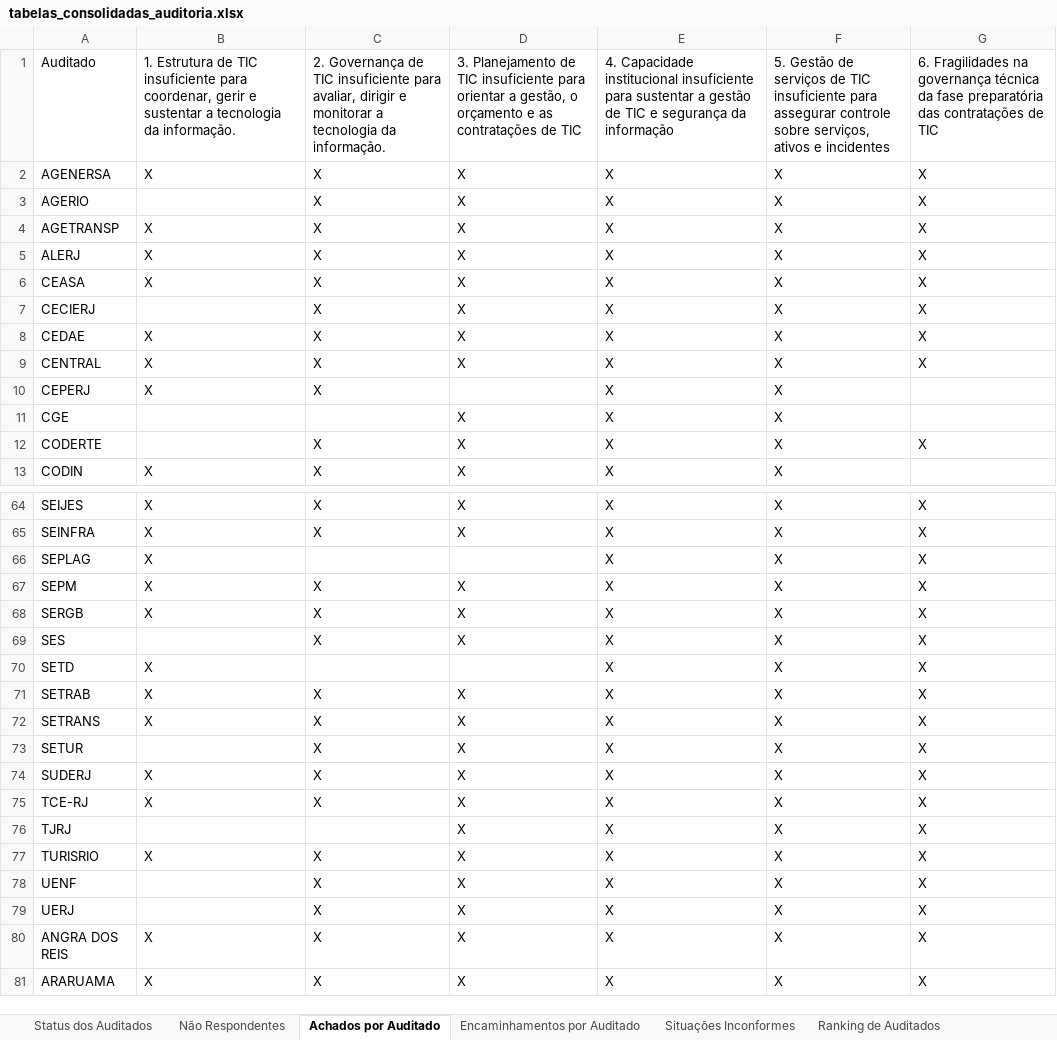
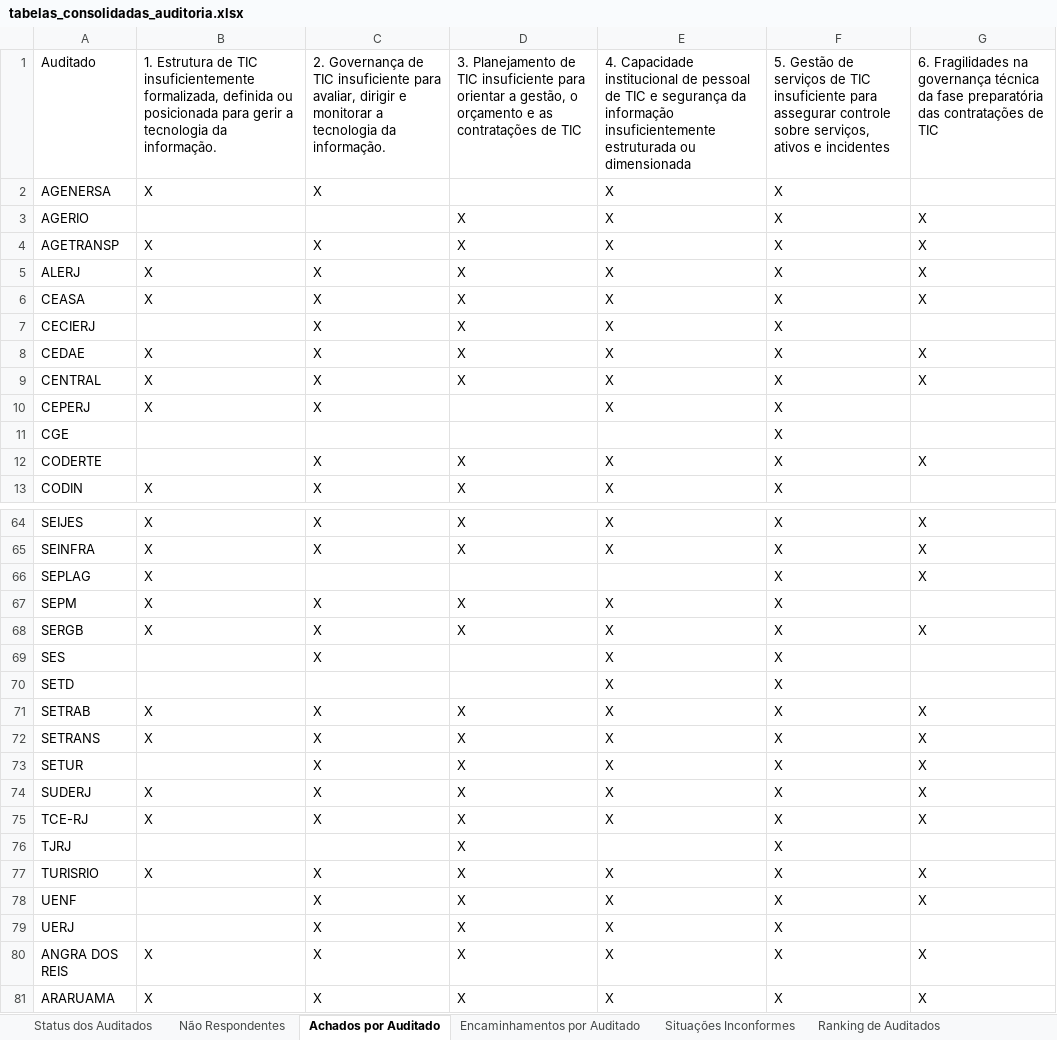
Before and after one commit to acba/tcerj-igovti-2026, an Excel workbook: 02-Execucao/03-Execucao_Procedimentos/02-Resultados_Auditoria/01-pos-ajuste-inicial/tabelas_consolidadas_auditoria.xlsx, sheet Achados por Auditado, drawn as a sheet; only a part is shown, gaps mark what is left out; values as stored, in another font and other column widths than the file's, no borders; the diff covers the shown part only; the diff names each change by its address in the sheet, - before the commit and + after, or states it on an @@ line.

```diff
--- a/02-Execucao/03-Execucao_Procedimentos/02-Resultados_Auditoria/01-pos-ajuste-inicial/tabelas_consolidadas_auditoria.xlsx (sheet Achados por Auditado)
+++ b/02-Execucao/03-Execucao_Procedimentos/02-Resultados_Auditoria/01-pos-ajuste-inicial/tabelas_consolidadas_auditoria.xlsx (sheet Achados por Auditado)
-B1: …de TIC insuficiente para coordenar, gerir e sustentar a tecnologia…
+B1: …de TIC insuficientemente formalizada, definida ou posicionada para gerir a tecnologia…
-E1: …Capacidade institucional insuficiente para sustentar a gestão de TIC e segurança da informação
+E1: …Capacidade institucional de pessoal de TIC e segurança da informação insuficientemente estruturada ou dimensionada
-D2: X
+D2: (empty)
-G2: X
+G2: (empty)
-C3: X
+C3: (empty)
-G7: X
+G7: (empty)
-D11: X
+D11: (empty)
-E11: X
+E11: (empty)
-E66: X
+E66: (empty)
-G67: X
+G67: (empty)
-D69: X
+D69: (empty)
-G69:G70: X
+G69:G70: (empty)
-B70: X
+B70: (empty)
-E76: X
+E76: (empty)
-G76: X
+G76: (empty)
-G79: X
+G79: (empty)
```
Also changed, not shown: 18 edited cells elsewhere in this sheet, sheet Ranking de Auditados, sheet Encaminhamentos por Auditado, sheet Situações Inconformes, 02-Execucao/03-Execucao_Procedimentos/02-Resultados_Auditoria/02-pos-avaliacao-evidencias/tabelas_consolidadas_auditoria.xlsx, 02-Execucao/03-Execucao_Procedimentos/02-Resultados_Auditoria/03-pos-comentarios-gestor/tabelas_consolidadas_auditoria.xlsx, 51 other files.
